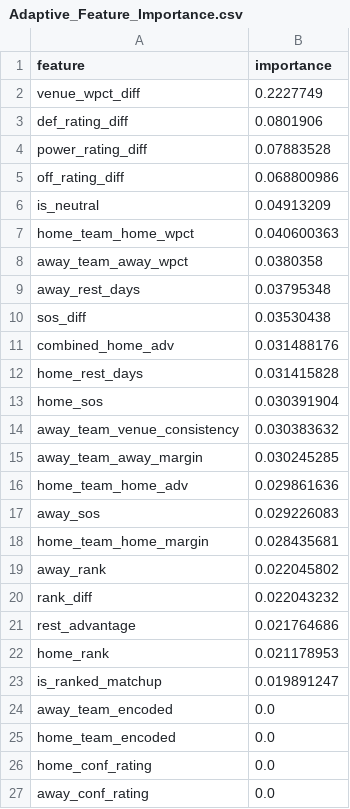
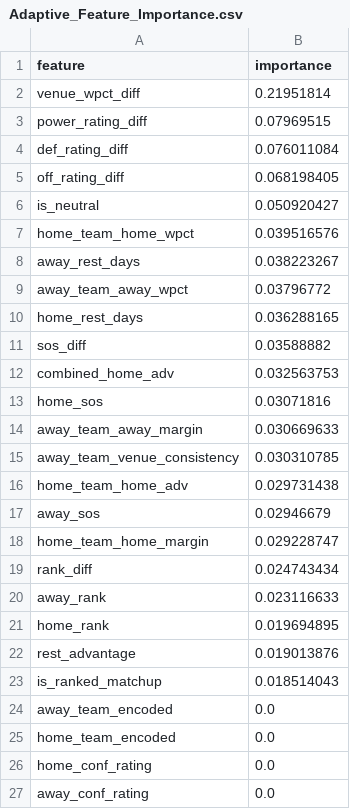
Before and after one commit to jgamblin/NCAA-Prediction, a CSV file: data/Adaptive_Feature_Importance.csv, drawn as a sheet; only a part is shown.

```diff
--- a/data/Adaptive_Feature_Importance.csv
+++ b/data/Adaptive_Feature_Importance.csv
@@ -1,24 +1,24 @@
 feature,importance
-venue_wpct_diff,0.2227749
-def_rating_diff,0.0801906
-power_rating_diff,0.07883528
-off_rating_diff,0.068800986
-is_neutral,0.04913209
-home_team_home_wpct,0.040600363
-away_team_away_wpct,0.0380358
-away_rest_days,0.03795348
-sos_diff,0.03530438
-combined_home_adv,0.031488176
-home_rest_days,0.031415828
-home_sos,0.030391904
-away_team_venue_consistency,0.030383632
-away_team_away_margin,0.030245285
-home_team_home_adv,0.029861636
-away_sos,0.029226083
-home_team_home_margin,0.028435681
-away_rank,0.022045802
-rank_diff,0.022043232
-rest_advantage,0.021764686
-home_rank,0.021178953
-is_ranked_matchup,0.019891247
+venue_wpct_diff,0.21951814
+power_rating_diff,0.07969515
+def_rating_diff,0.076011084
+off_rating_diff,0.068198405
+is_neutral,0.050920427
+home_team_home_wpct,0.039516576
+away_rest_days,0.038223267
+away_team_away_wpct,0.03796772
+home_rest_days,0.036288165
+sos_diff,0.03588882
+combined_home_adv,0.032563753
+home_sos,0.03071816
+away_team_away_margin,0.030669633
+away_team_venue_consistency,0.030310785
+home_team_home_adv,0.029731438
+away_sos,0.02946679
+home_team_home_margin,0.029228747
+rank_diff,0.024743434
+away_rank,0.023116633
+home_rank,0.019694895
+rest_advantage,0.019013876
+is_ranked_matchup,0.018514043
 away_team_encoded,0.0
```
Also changed, not shown: data/Accuracy_Report.csv, data/Low_Data_Games.csv, 12 other files.
